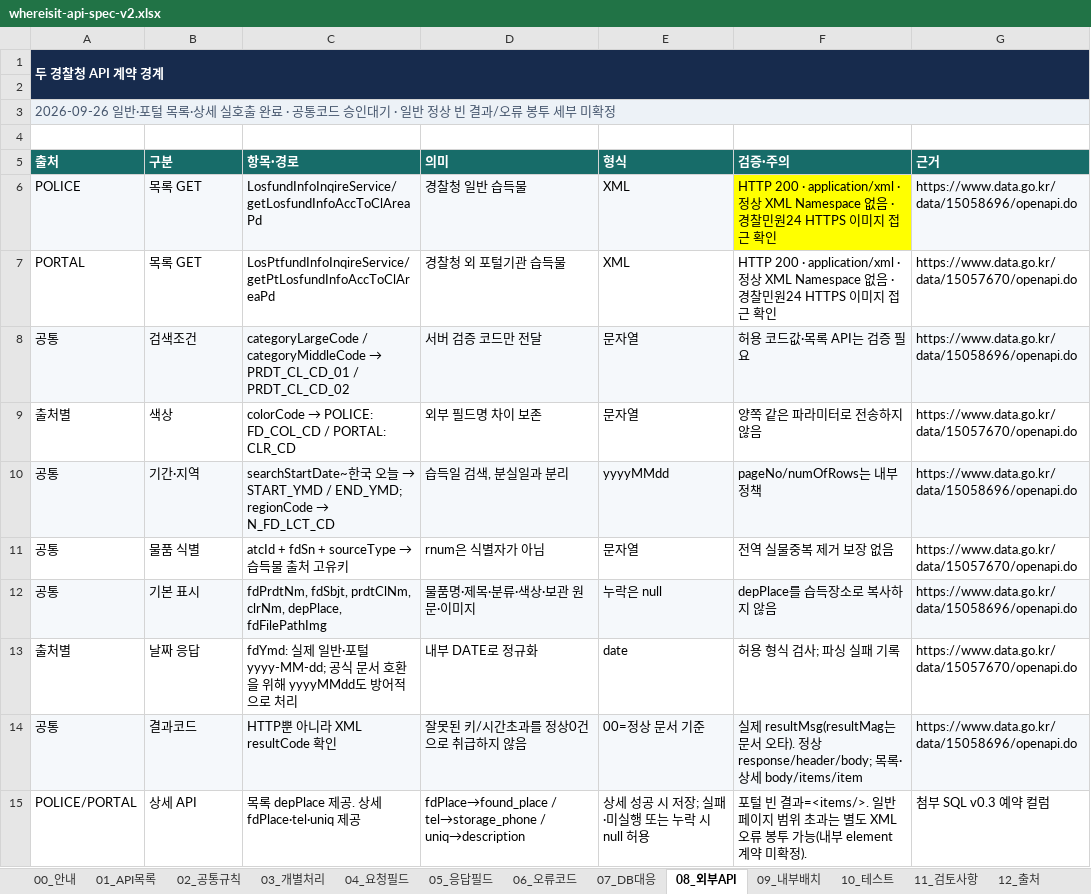
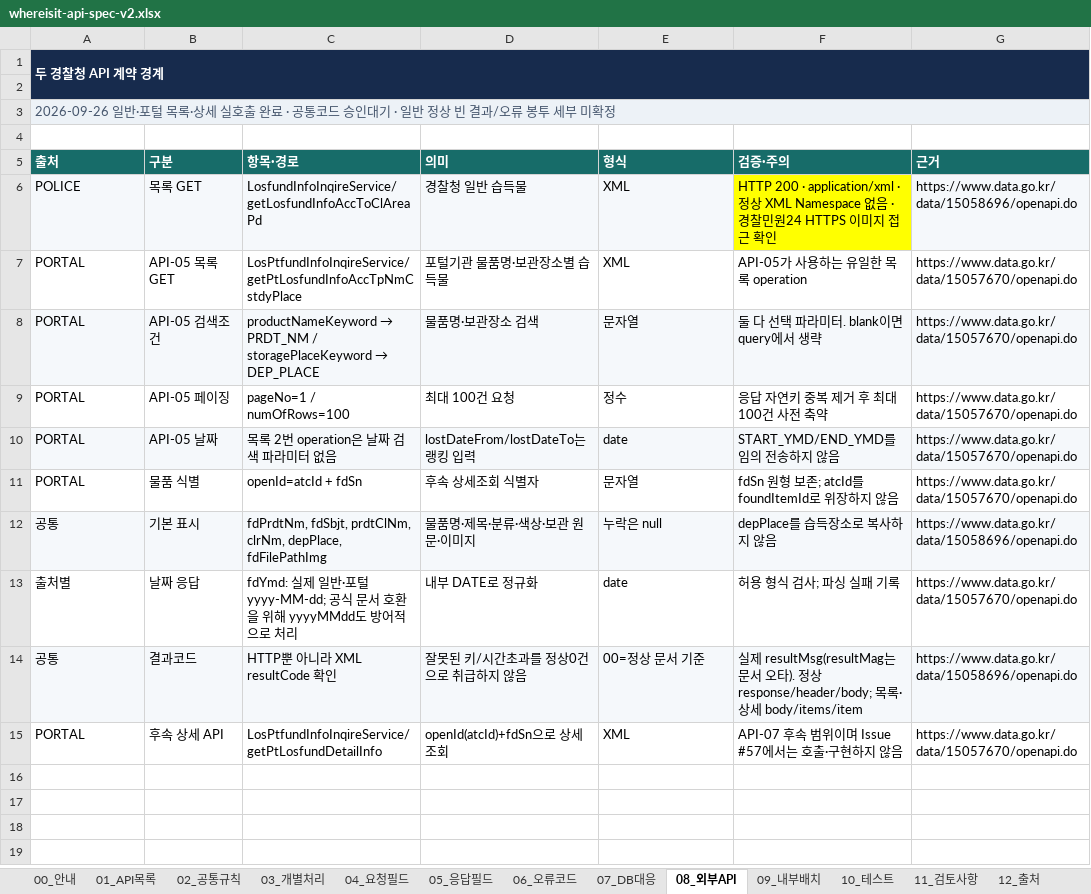
Before and after one commit to Ahnjisan/Where_is_it, an Excel workbook: docs/specs/whereisit-api-spec-v2.xlsx, sheet 08_외부API, drawn as a sheet; values as stored, in another font and other column widths than the file's, no borders; charts and pictures and table styles not drawn; removed rows and columns are numbered as before the commit, all else as after; the diff names each change by its address in the sheet, - before the commit and + after, or states it on an @@ line.

```diff
--- a/docs/specs/whereisit-api-spec-v2.xlsx (sheet 08_외부API)
+++ b/docs/specs/whereisit-api-spec-v2.xlsx (sheet 08_외부API)
-B7 (구분): 목록 GET
+B7 (구분): API-05 목록 GET
-C7 (항목·경로): LosPtfundInfoInqireService/getPtLosfundInfoAccToClAreaPd
+C7 (항목·경로): LosPtfundInfoInqireService/getPtLosfundInfoAccTpNmCstdyPlace
-D7 (의미): 경찰청 외 포털기관 습득물
+D7 (의미): 포털기관 물품명·보관장소별 습득물
-F7 (검증·주의): HTTP 200 · application/xml · 정상 XML Namespace 없음 · 경찰민원24 HTTPS 이미지 접근 확인
+F7 (검증·주의): API-05가 사용하는 유일한 목록 operation
-row 8: 공통 | 검색조건 | categoryLargeCode / categoryMiddleCode → PRDT_CL_CD_01 / PRDT_CL_CD_02 | 서버 검증 코드만 전달 | 문자열 | 허용 코드값·목록 API는 검증 필요 | https://www.data.go.kr/data/15058696/openapi.do
-row 9: 출처별 | 색상 | colorCode → POLICE: FD_COL_CD / PORTAL: CLR_CD | 외부 필드명 차이 보존 | 문자열 | 양쪽 같은 파라미터로 전송하지 않음 | https://www.data.go.kr/data/15057670/openapi.do
-row 10: 공통 | 기간·지역 | searchStartDate~한국 오늘 → START_YMD / END_YMD; regionCode → N_FD_LCT_CD | 습득일 검색, 분실일과 분리 | yyyyMMdd | pageNo/numOfRows는 내부 정책 | https://www.data.go.kr/data/15058696/openapi.do
-row 11: 공통 | 물품 식별 | atcId + fdSn + sourceType → 습득물 출처 고유키 | rnum은 식별자가 아님 | 문자열 | 전역 실물중복 제거 보장 없음 | https://www.data.go.kr/data/15057670/openapi.do
+row 8: PORTAL | API-05 검색조건 | productNameKeyword → PRDT_NM / storagePlaceKeyword → DEP_PLACE | 물품명·보관장소 검색 | 문자열 | 둘 다 선택 파라미터. blank이면 query에서 생략 | https://www.data.go.kr/data/15057670/openapi.do
+row 9: PORTAL | API-05 페이징 | pageNo=1 / numOfRows=100 | 최대 100건 요청 | 정수 | 응답 자연키 중복 제거 후 최대100건 사전 축약 | https://www.data.go.kr/data/15057670/openapi.do
+row 10: PORTAL | API-05 날짜 | 목록 2번 operation은 날짜 검색 파라미터 없음 | lostDateFrom/lostDateTo는 랭킹 입력 | date | START_YMD/END_YMD를 임의 전송하지 않음 | https://www.data.go.kr/data/15057670/openapi.do
+row 11: PORTAL | 물품 식별 | openId=atcId + fdSn | 후속 상세조회 식별자 | 문자열 | fdSn 원형 보존; atcId를 foundItemId로 위장하지 않음 | https://www.data.go.kr/data/15057670/openapi.do
-row 15: POLICE/PORTAL | 상세 API | 목록 depPlace 제공. 상세 fdPlace·tel·uniq 제공 | fdPlace→found_place / tel→storage_phone / uniq→description | 상세 성공 시 저장; 실패·미실행 또는 누락 시 null 허용 | 포털 빈 결과=<items/>. 일반 페이지 범위 초과는 별도 XML 오류 봉투 가능(내부 element 계약 미확정). | 첨부 SQL v0.3 예약 컬럼
+row 15: PORTAL | 후속 상세 API | LosPtfundInfoInqireService/getPtLosfundDetailInfo | openId(atcId)+fdSn으로 상세조회 | XML | API-07 후속 범위이며 Issue #57에서는 호출·구현하지 않음 | https://www.data.go.kr/data/15057670/openapi.do
```
Also changed, not shown: sheet 05_응답필드, sheet 03_개별처리, sheet 10_테스트, sheet 11_검토사항, sheet 01_API목록, sheet 00_안내, 37 other files.
